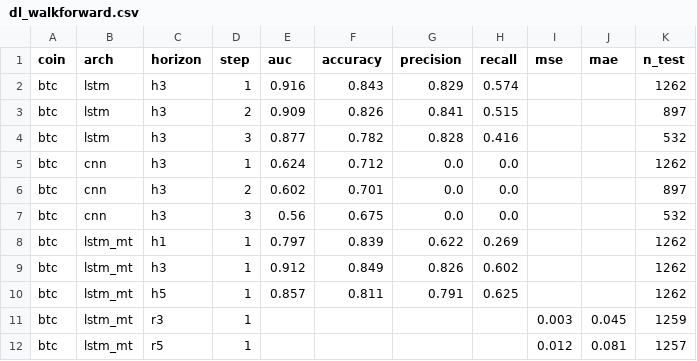
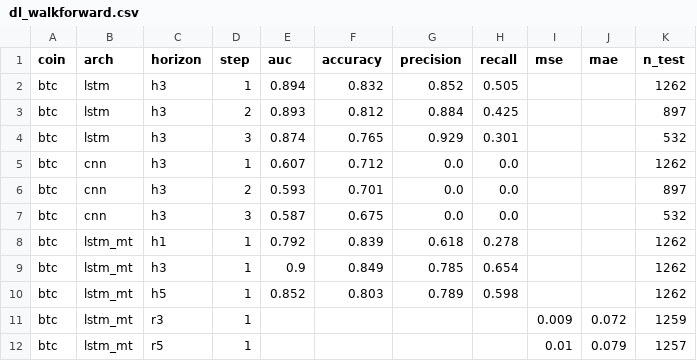
Before and after one commit to Taylanozveren/Ai_Project_Chatbot_Fintech, a CSV file: dl/reports/dl_walkforward.csv, drawn as a sheet; only a part is shown; the diff covers the shown part only.

```diff
--- a/dl/reports/dl_walkforward.csv
+++ b/dl/reports/dl_walkforward.csv
@@ -1,12 +1,12 @@
 coin,arch,horizon,step,auc,accuracy,precision,recall,mse,mae,n_test
-btc,lstm,h3,1,0.916,0.843,0.829,0.574,,,1262
-btc,lstm,h3,2,0.909,0.826,0.841,0.515,,,897
-btc,lstm,h3,3,0.877,0.782,0.828,0.416,,,532
-btc,cnn,h3,1,0.624,0.712,0.0,0.0,,,1262
-btc,cnn,h3,2,0.602,0.701,0.0,0.0,,,897
-btc,cnn,h3,3,0.56,0.675,0.0,0.0,,,532
-btc,lstm_mt,h1,1,0.797,0.839,0.622,0.269,,,1262
-btc,lstm_mt,h3,1,0.912,0.849,0.826,0.602,,,1262
-btc,lstm_mt,h5,1,0.857,0.811,0.791,0.625,,,1262
-btc,lstm_mt,r3,1,,,,,0.003,0.045,1259
-btc,lstm_mt,r5,1,,,,,0.012,0.081,1257
+btc,lstm,h3,1,0.894,0.832,0.852,0.505,,,1262
+btc,lstm,h3,2,0.893,0.812,0.884,0.425,,,897
+btc,lstm,h3,3,0.874,0.765,0.929,0.301,,,532
+btc,cnn,h3,1,0.607,0.712,0.0,0.0,,,1262
+btc,cnn,h3,2,0.593,0.701,0.0,0.0,,,897
+btc,cnn,h3,3,0.587,0.675,0.0,0.0,,,532
+btc,lstm_mt,h1,1,0.792,0.839,0.618,0.278,,,1262
+btc,lstm_mt,h3,1,0.9,0.849,0.785,0.654,,,1262
+btc,lstm_mt,h5,1,0.852,0.803,0.789,0.598,,,1262
+btc,lstm_mt,r3,1,,,,,0.009,0.072,1259
+btc,lstm_mt,r5,1,,,,,0.01,0.079,1257
```
Also changed, not shown: 104 edited cells elsewhere in this file, 10 other files.
